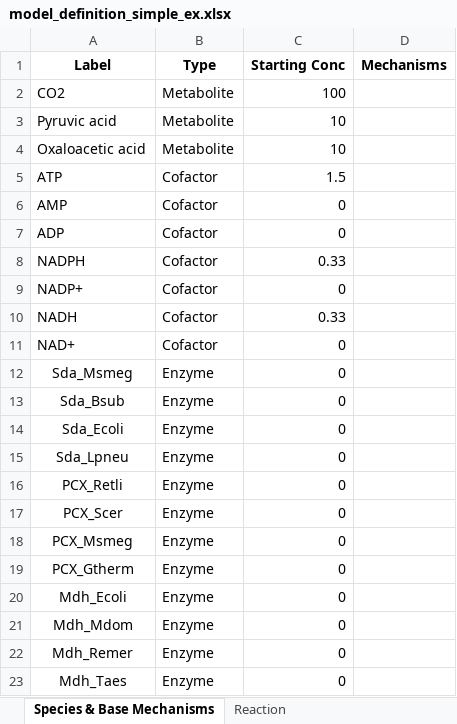
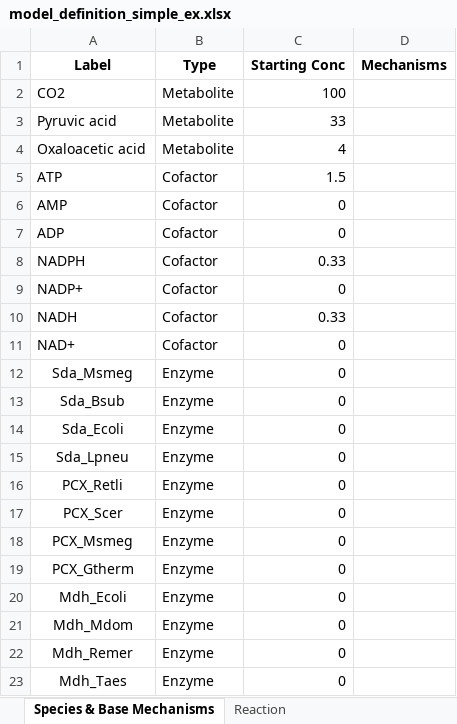
Before and after one commit to carothersresearch/ODBM, an Excel workbook: model_definition_simple_ex.xlsx, sheet Species & Base Mechanisms, drawn as a sheet; values as stored, in another font and other column widths than the file's, no borders; the diff names each change by its address in the sheet, - before the commit and + after, or states it on an @@ line.

Commit message:
Update model_definition_simple_ex.xlsx

```diff
--- a/model_definition_simple_ex.xlsx (sheet Species & Base Mechanisms)
+++ b/model_definition_simple_ex.xlsx (sheet Species & Base Mechanisms)
-C3 (Starting Conc): 10
+C3 (Starting Conc): 33
-C4 (Starting Conc): 10
+C4 (Starting Conc): 4
```
